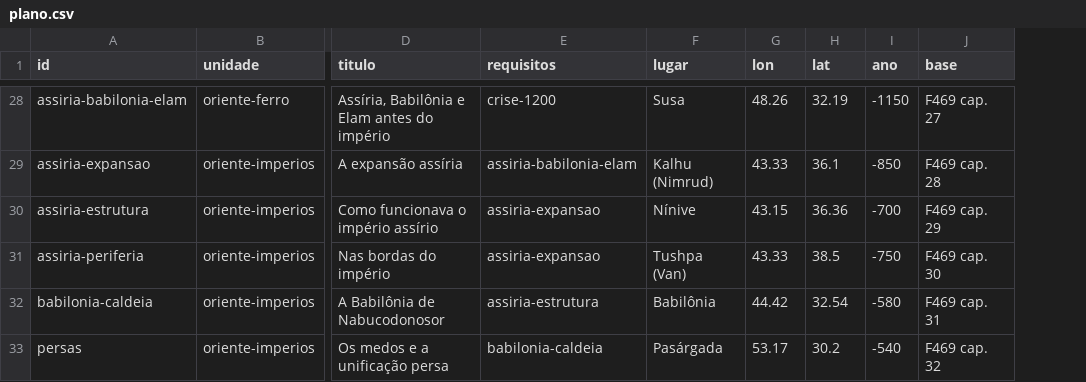
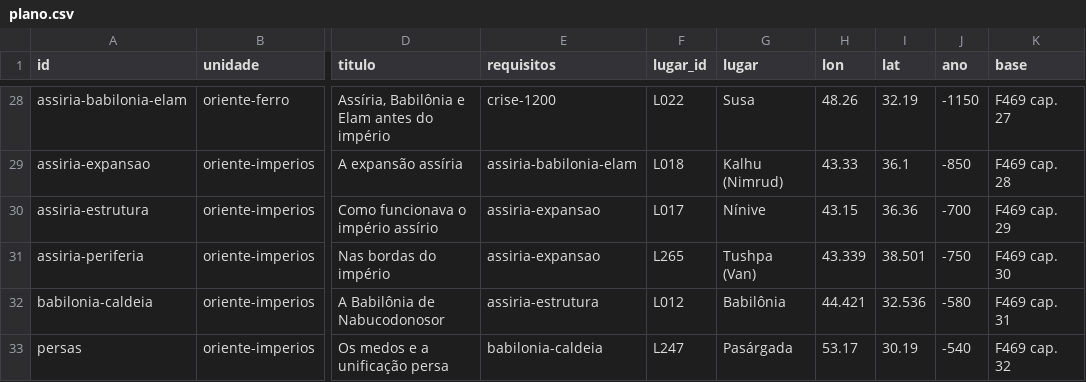
Before and after one commit to cristianojoseblanco/atlas-civilizacoes, a CSV file: data/licoes/plano.csv, drawn as a sheet; only a part is shown, gaps mark what is left out; addresses are those after the commit; the diff covers the shown part only; the diff names each change by its address in the sheet, - before the commit and + after, or states it on an @@ line.

```diff
--- a/data/licoes/plano.csv
+++ b/data/licoes/plano.csv
+column F (lugar_id), rows 28-33: L022 | L018 | L017 | L265 | L012 | L247
-H31 (lon): 43.33
+H31 (lon): 43.339
-I31 (lat): 38.5
+I31 (lat): 38.501
-H32 (lon): 44.42
+H32 (lon): 44.421
-I32 (lat): 32.54
+I32 (lat): 32.536
-I33 (lat): 30.2
+I33 (lat): 30.19
```
Also changed, not shown: 29 edited cells elsewhere in this file, data/conteudo/fontes.csv, data/conteudo/lugares.csv, 6 other files.
